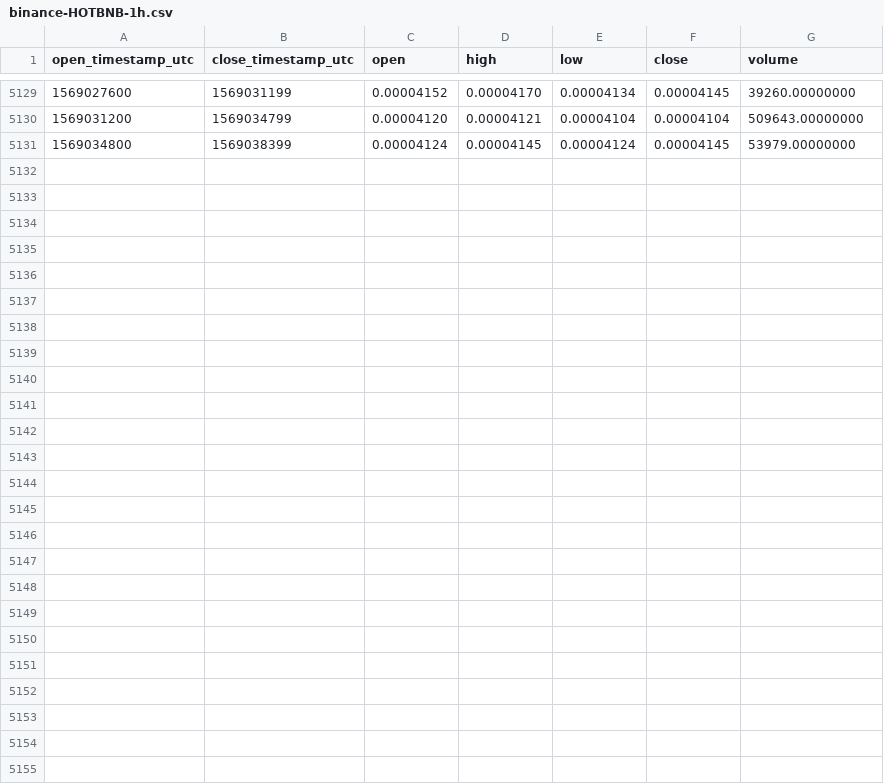
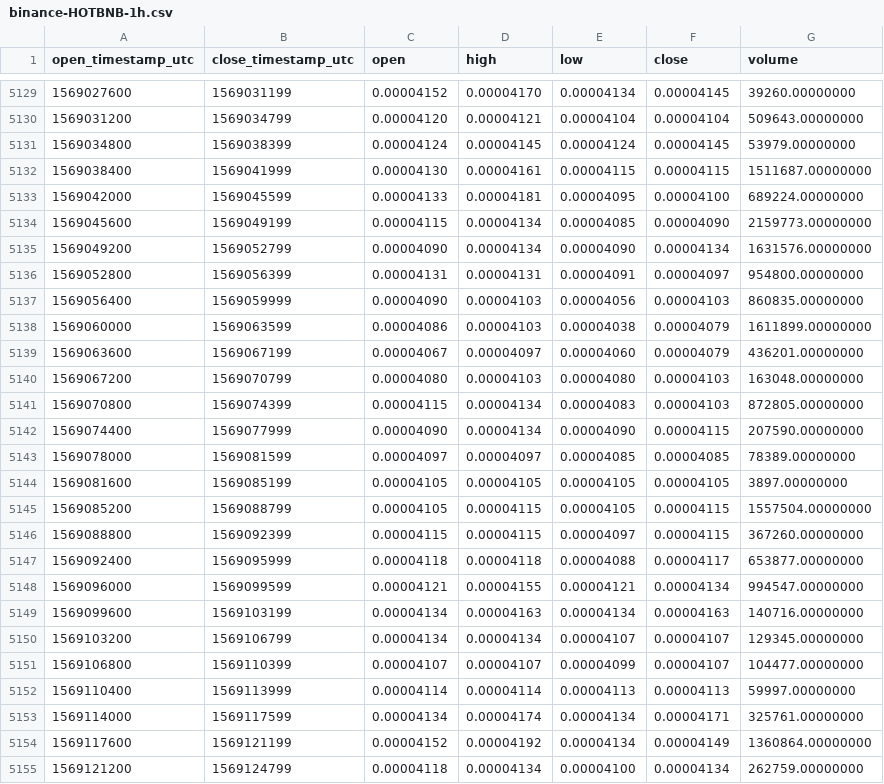
Before and after one commit to cryptobigbro/binance-HOTBNB, a CSV file: binance-HOTBNB-1h.csv, drawn as a sheet; only a part is shown, gaps mark what is left out; the diff names each change by its address in the sheet, - before the commit and + after, or states it on an @@ line.

Commit message:
Update OHLCV data.

```diff
--- a/binance-HOTBNB-1h.csv
+++ b/binance-HOTBNB-1h.csv
+row 5132: 1569038400 | 1569041999 | 0.00004130 | 0.00004161 | 0.00004115 | 0.00004115 | 1511687.00000000
+row 5133: 1569042000 | 1569045599 | 0.00004133 | 0.00004181 | 0.00004095 | 0.00004100 | 689224.00000000
+row 5134: 1569045600 | 1569049199 | 0.00004115 | 0.00004134 | 0.00004085 | 0.00004090 | 2159773.00000000
+row 5135: 1569049200 | 1569052799 | 0.00004090 | 0.00004134 | 0.00004090 | 0.00004134 | 1631576.00000000
+row 5136: 1569052800 | 1569056399 | 0.00004131 | 0.00004131 | 0.00004091 | 0.00004097 | 954800.00000000
+row 5137: 1569056400 | 1569059999 | 0.00004090 | 0.00004103 | 0.00004056 | 0.00004103 | 860835.00000000
+row 5138: 1569060000 | 1569063599 | 0.00004086 | 0.00004103 | 0.00004038 | 0.00004079 | 1611899.00000000
+row 5139: 1569063600 | 1569067199 | 0.00004067 | 0.00004097 | 0.00004060 | 0.00004079 | 436201.00000000
+row 5140: 1569067200 | 1569070799 | 0.00004080 | 0.00004103 | 0.00004080 | 0.00004103 | 163048.00000000
+row 5141: 1569070800 | 1569074399 | 0.00004115 | 0.00004134 | 0.00004083 | 0.00004103 | 872805.00000000
+row 5142: 1569074400 | 1569077999 | 0.00004090 | 0.00004134 | 0.00004090 | 0.00004115 | 207590.00000000
+row 5143: 1569078000 | 1569081599 | 0.00004097 | 0.00004097 | 0.00004085 | 0.00004085 | 78389.00000000
+row 5144: 1569081600 | 1569085199 | 0.00004105 | 0.00004105 | 0.00004105 | 0.00004105 | 3897.00000000
+row 5145: 1569085200 | 1569088799 | 0.00004105 | 0.00004115 | 0.00004105 | 0.00004115 | 1557504.00000000
+row 5146: 1569088800 | 1569092399 | 0.00004115 | 0.00004115 | 0.00004097 | 0.00004115 | 367260.00000000
+row 5147: 1569092400 | 1569095999 | 0.00004118 | 0.00004118 | 0.00004088 | 0.00004117 | 653877.00000000
+row 5148: 1569096000 | 1569099599 | 0.00004121 | 0.00004155 | 0.00004121 | 0.00004134 | 994547.00000000
+row 5149: 1569099600 | 1569103199 | 0.00004134 | 0.00004163 | 0.00004134 | 0.00004163 | 140716.00000000
+row 5150: 1569103200 | 1569106799 | 0.00004134 | 0.00004134 | 0.00004107 | 0.00004107 | 129345.00000000
+row 5151: 1569106800 | 1569110399 | 0.00004107 | 0.00004107 | 0.00004099 | 0.00004107 | 104477.00000000
+row 5152: 1569110400 | 1569113999 | 0.00004114 | 0.00004114 | 0.00004113 | 0.00004113 | 59997.00000000
+row 5153: 1569114000 | 1569117599 | 0.00004134 | 0.00004174 | 0.00004134 | 0.00004171 | 325761.00000000
+row 5154: 1569117600 | 1569121199 | 0.00004152 | 0.00004192 | 0.00004134 | 0.00004149 | 1360864.00000000
+row 5155: 1569121200 | 1569124799 | 0.00004118 | 0.00004134 | 0.00004100 | 0.00004134 | 262759.00000000
```
Also changed, not shown: binance-HOTBNB-1d.csv.
